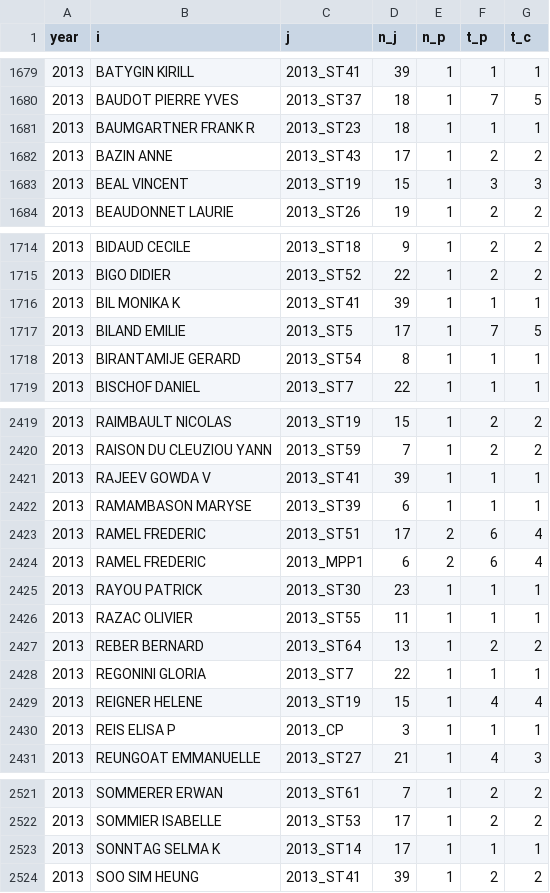
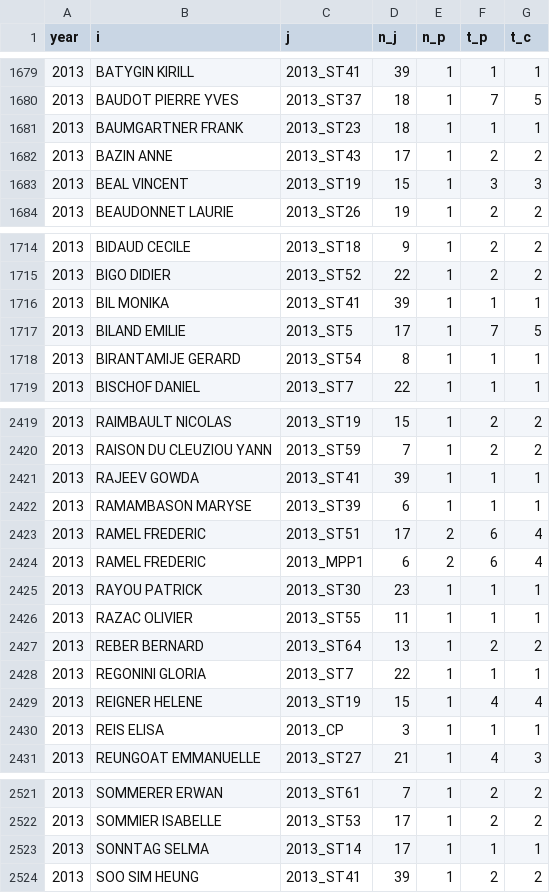
Before and after one commit to briatte/congres-afsp, a CSV file: data/edges.csv, drawn as a sheet; only a part is shown, gaps mark what is left out; the diff covers the shown part only.

```diff
--- a/data/edges.csv
+++ b/data/edges.csv
@@ -1680,3 +1680,3 @@ year,i,j,n_j,n_p,t_p,t_c
 2013,BAUDOT PIERRE YVES,2013_ST37,18,1,7,5
-2013,BAUMGARTNER FRANK R,2013_ST23,18,1,1,1
+2013,BAUMGARTNER FRANK,2013_ST23,18,1,1,1
 2013,BAZIN ANNE,2013_ST43,17,1,2,2
@@ -1715,3 +1715,3 @@ year,i,j,n_j,n_p,t_p,t_c
 2013,BIGO DIDIER,2013_ST52,22,1,2,2
-2013,BIL MONIKA K,2013_ST41,39,1,1,1
+2013,BIL MONIKA,2013_ST41,39,1,1,1
 2013,BILAND EMILIE,2013_ST5,17,1,7,5
@@ -2420,3 +2420,3 @@ year,i,j,n_j,n_p,t_p,t_c
 2013,RAISON DU CLEUZIOU YANN,2013_ST59,7,1,2,2
-2013,RAJEEV GOWDA V,2013_ST41,39,1,1,1
+2013,RAJEEV GOWDA,2013_ST41,39,1,1,1
 2013,RAMAMBASON MARYSE,2013_ST39,6,1,1,1
@@ -2429,3 +2429,3 @@ year,i,j,n_j,n_p,t_p,t_c
 2013,REIGNER HELENE,2013_ST19,15,1,4,4
-2013,REIS ELISA P,2013_CP,3,1,1,1
+2013,REIS ELISA,2013_CP,3,1,1,1
 2013,REUNGOAT EMMANUELLE,2013_ST27,21,1,4,3
@@ -2522,3 +2522,3 @@ year,i,j,n_j,n_p,t_p,t_c
 2013,SOMMIER ISABELLE,2013_ST53,17,1,2,2
-2013,SONNTAG SELMA K,2013_ST14,17,1,1,1
+2013,SONNTAG SELMA,2013_ST14,17,1,1,1
 2013,SOO SIM HEUNG,2013_ST41,39,1,2,2
```
Also changed, not shown: 18 edited cells elsewhere in this file, 2 other files.
